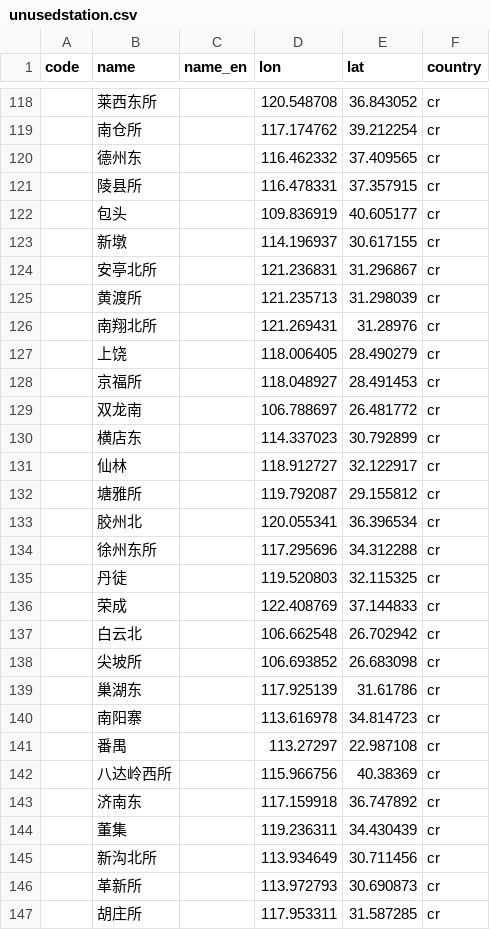
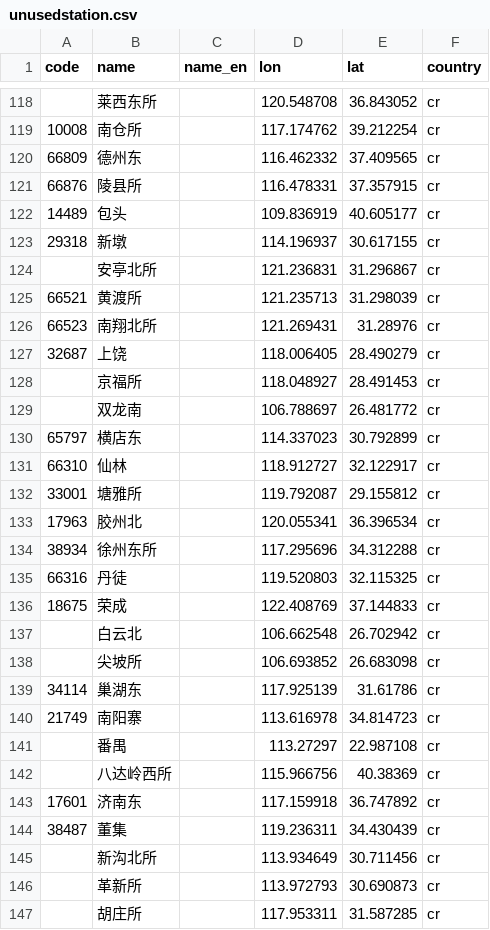
Before and after one commit to wu-ys/wheredidIgo, a CSV file: railway/unusedstation.csv, drawn as a sheet; only a part is shown, gaps mark what is left out; the diff covers the shown part only.

```diff
--- a/railway/unusedstation.csv
+++ b/railway/unusedstation.csv
@@ -118,28 +118,28 @@ code,name,name_en,lon,lat,country
 ,莱西东所,,120.548708,36.843052,cr
-,南仓所,,117.174762,39.212254,cr
-,德州东,,116.462332,37.409565,cr
-,陵县所,,116.478331,37.357915,cr
-,包头,,109.836919,40.605177,cr
-,新墩,,114.196937,30.617155,cr
+10008,南仓所,,117.174762,39.212254,cr
+66809,德州东,,116.462332,37.409565,cr
+66876,陵县所,,116.478331,37.357915,cr
+14489,包头,,109.836919,40.605177,cr
+29318,新墩,,114.196937,30.617155,cr
 ,安亭北所,,121.236831,31.296867,cr
-,黄渡所,,121.235713,31.298039,cr
-,南翔北所,,121.269431,31.28976,cr
-,上饶,,118.006405,28.490279,cr
+66521,黄渡所,,121.235713,31.298039,cr
+66523,南翔北所,,121.269431,31.28976,cr
+32687,上饶,,118.006405,28.490279,cr
 ,京福所,,118.048927,28.491453,cr
 ,双龙南,,106.788697,26.481772,cr
-,横店东,,114.337023,30.792899,cr
-,仙林,,118.912727,32.122917,cr
-,塘雅所,,119.792087,29.155812,cr
-,胶州北,,120.055341,36.396534,cr
-,徐州东所,,117.295696,34.312288,cr
-,丹徒,,119.520803,32.115325,cr
-,荣成,,122.408769,37.144833,cr
+65797,横店东,,114.337023,30.792899,cr
+66310,仙林,,118.912727,32.122917,cr
+33001,塘雅所,,119.792087,29.155812,cr
+17963,胶州北,,120.055341,36.396534,cr
+38934,徐州东所,,117.295696,34.312288,cr
+66316,丹徒,,119.520803,32.115325,cr
+18675,荣成,,122.408769,37.144833,cr
 ,白云北,,106.662548,26.702942,cr
 ,尖坡所,,106.693852,26.683098,cr
-,巢湖东,,117.925139,31.61786,cr
-,南阳寨,,113.616978,34.814723,cr
+34114,巢湖东,,117.925139,31.61786,cr
+21749,南阳寨,,113.616978,34.814723,cr
 ,番禺,,113.27297,22.987108,cr
 ,八达岭西所,,115.966756,40.38369,cr
-,济南东,,117.159918,36.747892,cr
-,董集,,119.236311,34.430439,cr
+17601,济南东,,117.159918,36.747892,cr
+38487,董集,,119.236311,34.430439,cr
 ,新沟北所,,113.934649,30.711456,cr
```
Also changed, not shown: 89 edited cells elsewhere in this file, railway/railway.csv, railway/station.csv.
